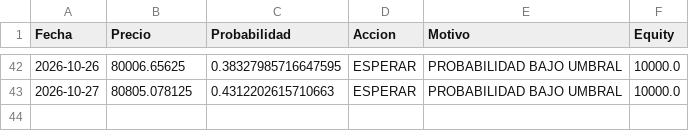
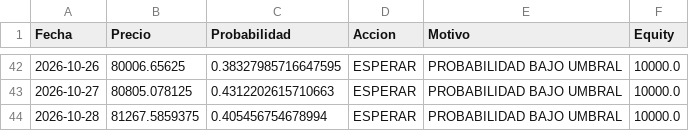
Before and after one commit to user12202912-hue/BTC-AI-BOT, a CSV file: log.csv, drawn as a sheet; only a part is shown, gaps mark what is left out; the diff names each change by its address in the sheet, - before the commit and + after, or states it on an @@ line.

```diff
--- a/log.csv
+++ b/log.csv
+row 44: 2026-10-28 | 81267.5859375 | 0.405456754678994 | ESPERAR | PROBABILIDAD BAJO UMBRAL | 10000.0
```
Also changed, not shown: equity.csv, senales.csv, 1 other file.
